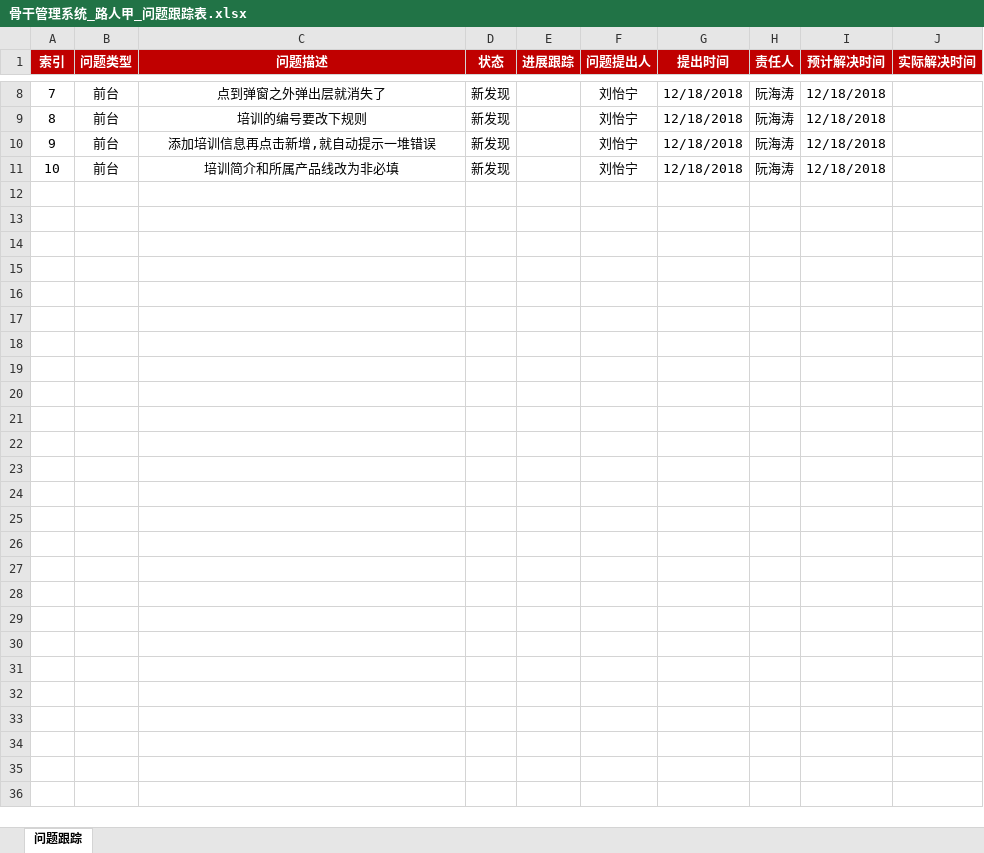
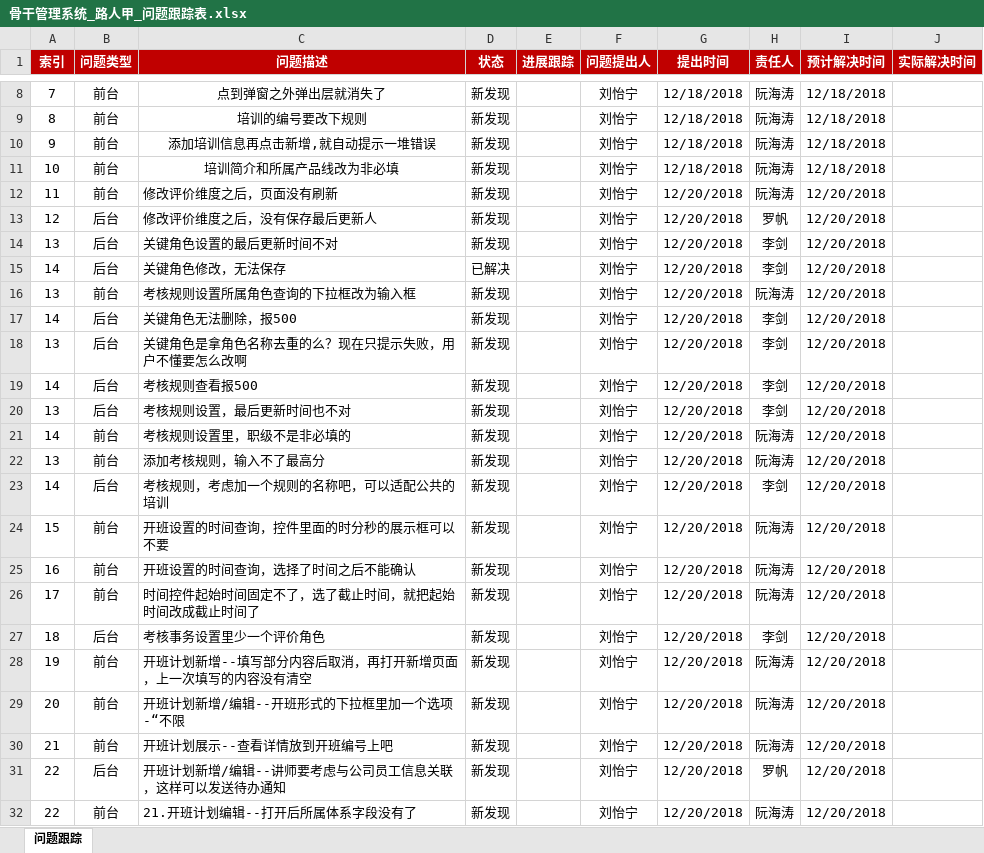
Before and after one commit to Catfeeds/CodeCompetition, an Excel workbook: 04.Doc/03.测试/骨干管理系统_路人甲_问题跟踪表.xlsx, sheet 问题跟踪, drawn as a sheet; only a part is shown, gaps mark what is left out; values as stored, in another font and other column widths than the file's, no borders; conditional formats not drawn; the diff names each change by its address in the sheet, - before the commit and + after, or states it on an @@ line.

Commit message:
问题跟踪表

```diff
--- a/04.Doc/03.测试/骨干管理系统_路人甲_问题跟踪表.xlsx (sheet 问题跟踪)
+++ b/04.Doc/03.测试/骨干管理系统_路人甲_问题跟踪表.xlsx (sheet 问题跟踪)
+row 12: 11 | 前台 | 修改评价维度之后，页面没有刷新 | 新发现 |  | 刘怡宁 | 12/20/2018 | 阮海涛 | 12/20/2018
+row 13: 12 | 后台 | 修改评价维度之后，没有保存最后更新人 | 新发现 |  | 刘怡宁 | 12/20/2018 | 罗帆 | 12/20/2018
+row 14: 13 | 后台 | 关键角色设置的最后更新时间不对 | 新发现 |  | 刘怡宁 | 12/20/2018 | 李剑 | 12/20/2018
+row 15: 14 | 后台 | 关键角色修改，无法保存 | 已解决 |  | 刘怡宁 | 12/20/2018 | 李剑 | 12/20/2018
+row 16: 13 | 前台 | 考核规则设置所属角色查询的下拉框改为输入框 | 新发现 |  | 刘怡宁 | 12/20/2018 | 阮海涛 | 12/20/2018
+row 17: 14 | 后台 | 关键角色无法删除，报500 | 新发现 |  | 刘怡宁 | 12/20/2018 | 李剑 | 12/20/2018
+row 18: 13 | 后台 | 关键角色是拿角色名称去重的么？现在只提示失败，用户不懂要怎么改啊 | 新发现 |  | 刘怡宁 | 12/20/2018 | 李剑 | 12/20/2018
+row 19: 14 | 后台 | 考核规则查看报500 | 新发现 |  | 刘怡宁 | 12/20/2018 | 李剑 | 12/20/2018
+row 20: 13 | 后台 | 考核规则设置，最后更新时间也不对 | 新发现 |  | 刘怡宁 | 12/20/2018 | 李剑 | 12/20/2018
+row 21: 14 | 前台 | 考核规则设置里，职级不是非必填的 | 新发现 |  | 刘怡宁 | 12/20/2018 | 阮海涛 | 12/20/2018
+row 22: 13 | 前台 | 添加考核规则，输入不了最高分 | 新发现 |  | 刘怡宁 | 12/20/2018 | 阮海涛 | 12/20/2018
+row 23: 14 | 后台 | 考核规则，考虑加一个规则的名称吧，可以适配公共的培训 | 新发现 |  | 刘怡宁 | 12/20/2018 | 李剑 | 12/20/2018
+row 24: 15 | 前台 | 开班设置的时间查询，控件里面的时分秒的展示框可以不要 | 新发现 |  | 刘怡宁 | 12/20/2018 | 阮海涛 | 12/20/2018
+row 25: 16 | 前台 | 开班设置的时间查询，选择了时间之后不能确认 | 新发现 |  | 刘怡宁 | 12/20/2018 | 阮海涛 | 12/20/2018
+row 26: 17 | 前台 | 时间控件起始时间固定不了，选了截止时间，就把起始时间改成截止时间了 | 新发现 |  | 刘怡宁 | 12/20/2018 | 阮海涛 | 12/20/2018
+row 27: 18 | 后台 | 考核事务设置里少一个评价角色 | 新发现 |  | 刘怡宁 | 12/20/2018 | 李剑 | 12/20/2018
+row 28: 19 | 前台 | 开班计划新增--填写部分内容后取消，再打开新增页面，上一次填写的内容没有清空 | 新发现 |  | 刘怡宁 | 12/20/2018 | 阮海涛 | 12/20/2018
+row 29: 20 | 前台 | 开班计划新增/编辑--开班形式的下拉框里加一个选项-“不限 | 新发现 |  | 刘怡宁 | 12/20/2018 | 阮海涛 | 12/20/2018
+row 30: 21 | 前台 | 开班计划展示--查看详情放到开班编号上吧 | 新发现 |  | 刘怡宁 | 12/20/2018 | 阮海涛 | 12/20/2018
+row 31: 22 | 后台 | 开班计划新增/编辑--讲师要考虑与公司员工信息关联，这样可以发送待办通知 | 新发现 |  | 刘怡宁 | 12/20/2018 | 罗帆 | 12/20/2018
+row 32: 22 | 前台 | 21.开班计划编辑--打开后所属体系字段没有了 | 新发现 |  | 刘怡宁 | 12/20/2018 | 阮海涛 | 12/20/2018
```
